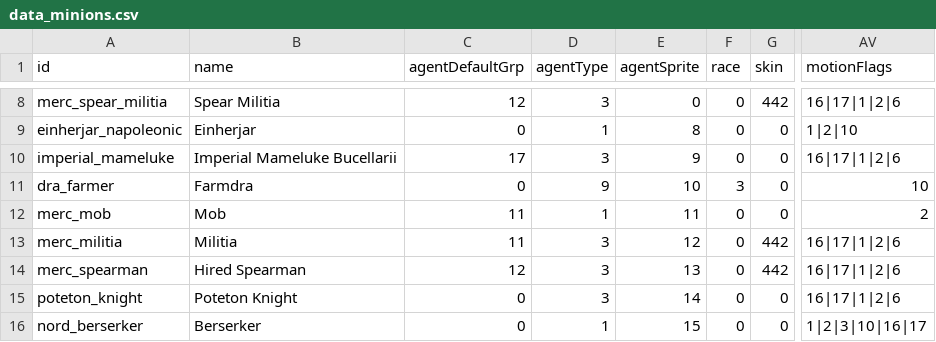
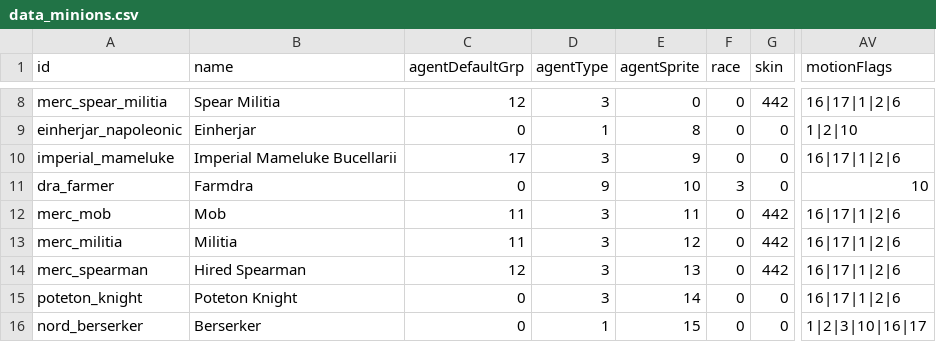
Before and after one commit to TokyoHuskarl/DIS_Legacy_core, a CSV file: source/Modules/Legacy/Data/data_minions.csv, drawn as a sheet; only a part is shown, gaps mark what is left out; the diff names each change by its address in the sheet, - before the commit and + after, or states it on an @@ line.

```diff
--- a/source/Modules/Legacy/Data/data_minions.csv
+++ b/source/Modules/Legacy/Data/data_minions.csv
-D12 (agentType): 1
+D12 (agentType): 3
-G12 (skin): 0
+G12 (skin): 442
-AV12 (motionFlags): 2
+AV12 (motionFlags): 16|17|1|2|6
```
Also changed, not shown: 4 other files.
